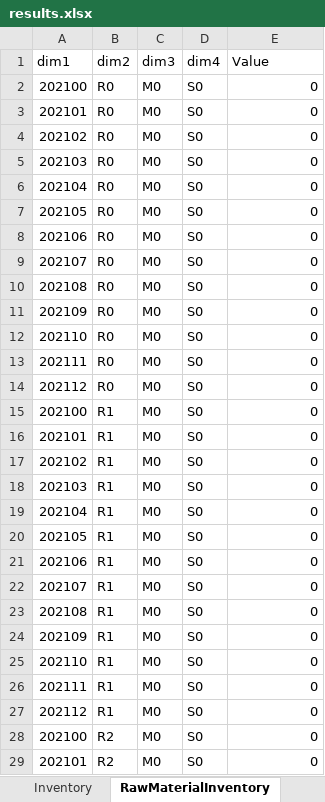
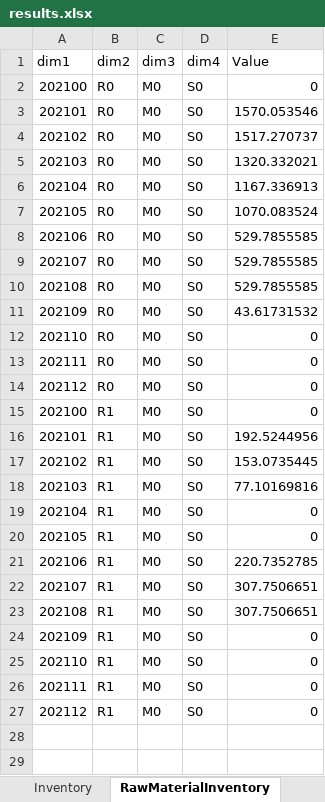
Before and after one commit to th28/thesis, an Excel workbook: results.xlsx, sheet RawMaterialInventory, drawn as a sheet; only a part is shown; values as stored, in another font and other column widths than the file's, no borders; the diff covers the shown part only; the diff names each change by its address in the sheet, - before the commit and + after, or states it on an @@ line.

```diff
--- a/results.xlsx (sheet RawMaterialInventory)
+++ b/results.xlsx (sheet RawMaterialInventory)
-E3 (Value): 0
+E3 (Value): 1570.053546
-E4 (Value): 0
+E4 (Value): 1517.270737
-E5 (Value): 0
+E5 (Value): 1320.332021
-E6 (Value): 0
+E6 (Value): 1167.336913
-E7 (Value): 0
+E7 (Value): 1070.083524
-E8:E10 (Value): 0
+E8:E10 (Value): 529.7855585
-E11 (Value): 0
+E11 (Value): 43.61731532
-E16 (Value): 0
+E16 (Value): 192.5244956
-E17 (Value): 0
+E17 (Value): 153.0735445
-E18 (Value): 0
+E18 (Value): 77.10169816
-E21 (Value): 0
+E21 (Value): 220.7352785
-E22:E23 (Value): 0
+E22:E23 (Value): 307.7506651
-row 28: 202100 | R2 | M0 | S0 | 0
-row 29: 202101 | R2 | M0 | S0 | 0
```
Also changed, not shown: 232 removed rows elsewhere in this sheet, sheet Inventory, sheet Production, sheet DemandSlack, sheet RawMaterialContract, sheet Contracts, sheet RawMaterialCosts_FD, 2 more sheets, other sheet tabs, 4 other files.
